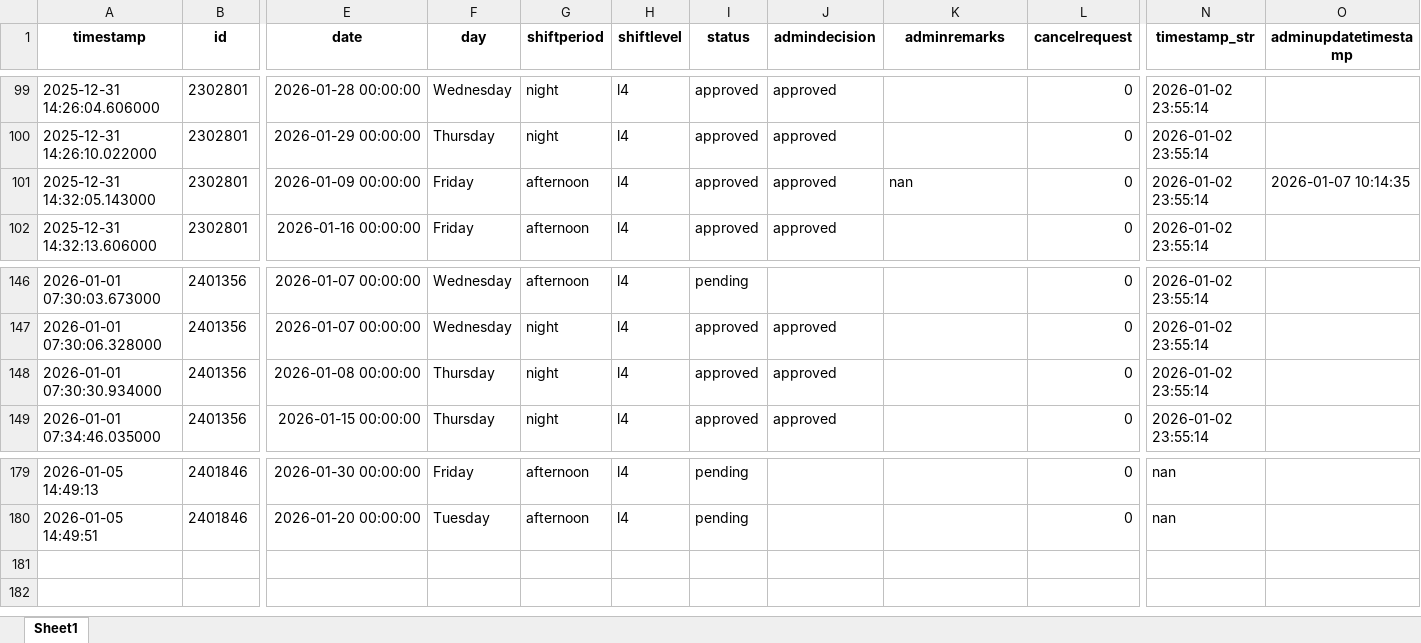
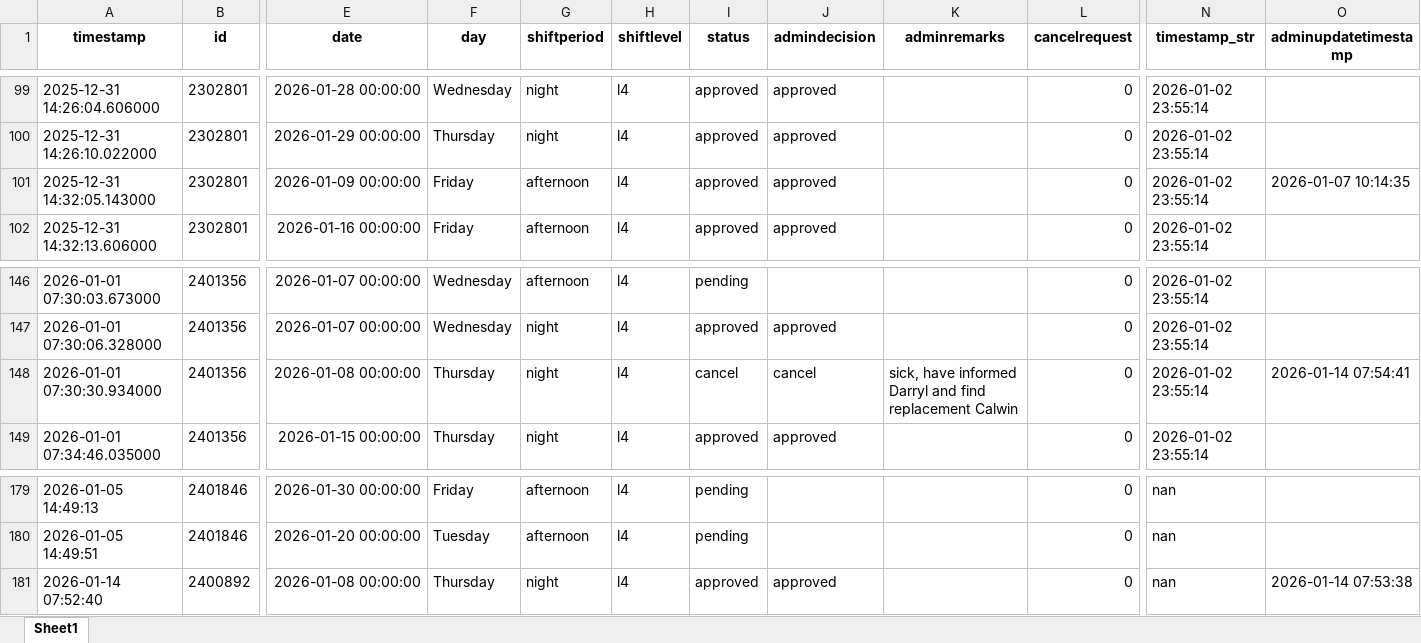
Before and after one commit to cyinggg/POD_StudentTalentWeb, an Excel workbook: data/shift_application.xlsx, sheet Sheet1, drawn as a sheet; only a part is shown, gaps mark what is left out; values as stored, in another font and other column widths than the file's, no borders; rows hold the shown columns only; the diff names each change by its address in the sheet, - before the commit and + after, or states it on an @@ line.

```diff
--- a/data/shift_application.xlsx (sheet Sheet1)
+++ b/data/shift_application.xlsx (sheet Sheet1)
-K101 (adminremarks): nan
+K101 (adminremarks): (empty)
-I148 (status): approved
+I148 (status): cancel
-J148 (admindecision): approved
+J148 (admindecision): cancel
-K148 (adminremarks): (empty)
+K148 (adminremarks): sick, have informed Darryl and find replacement Calwin
-O148 (adminupdatetimestamp): (empty)
+O148 (adminupdatetimestamp): 2026-01-14 07:54:41
+row 181: 2026-01-14 07:52:40 | 2400892 | 2026-01-08 00:00:00 | Thursday | night | l4 | approved | approved |  | 0 | nan | 2026-01-14 07:53:38
```
Also changed, not shown: data/shift_record.xlsx.
